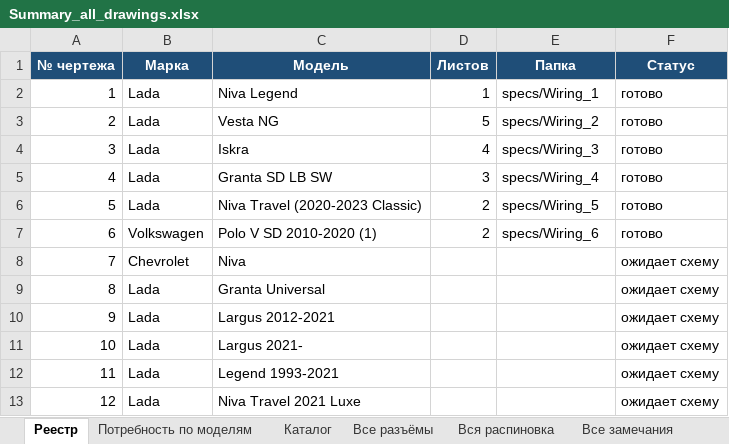
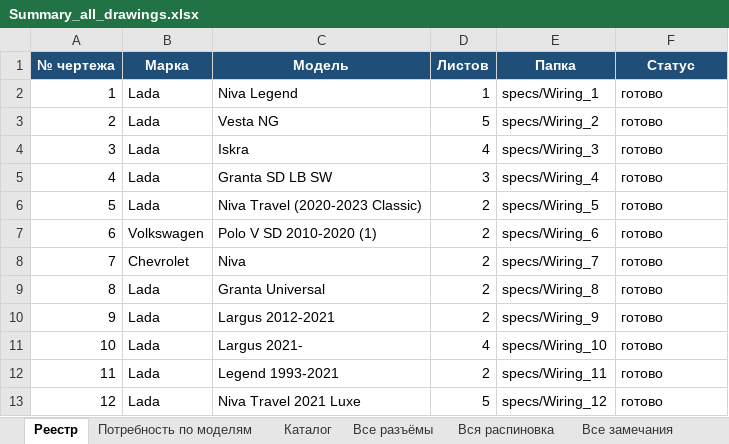
Before and after one commit to volokitin9-stack/Model_Electric, an Excel workbook: specs/Summary_all_drawings.xlsx, sheet Реестр, drawn as a sheet; values as stored, in another font and other column widths than the file's, no borders; the diff names each change by its address in the sheet, - before the commit and + after, or states it on an @@ line.

```diff
--- a/specs/Summary_all_drawings.xlsx (sheet Реестр)
+++ b/specs/Summary_all_drawings.xlsx (sheet Реестр)
-D8:D10 (Листов): (empty)
+D8:D10 (Листов): 2
-E8 (Папка): (empty)
+E8 (Папка): specs/Wiring_7
-F8:F13 (Статус): ожидает схему
+F8:F13 (Статус): готово
-E9 (Папка): (empty)
+E9 (Папка): specs/Wiring_8
-E10 (Папка): (empty)
+E10 (Папка): specs/Wiring_9
-D11 (Листов): (empty)
+D11 (Листов): 4
-E11 (Папка): (empty)
+E11 (Папка): specs/Wiring_10
-D12 (Листов): (empty)
+D12 (Листов): 2
-E12 (Папка): (empty)
+E12 (Папка): specs/Wiring_11
-D13 (Листов): (empty)
+D13 (Листов): 5
-E13 (Папка): (empty)
+E13 (Папка): specs/Wiring_12
```
Also changed, not shown: sheet Вся распиновка, sheet Все разъёмы, sheet Все замечания, sheet Потребность по моделям, sheet Каталог, specs/Wiring_2/Wiring_2_spec.xlsx, specs/Wiring_3/Wiring_3_spec.xlsx, 40 other files.
